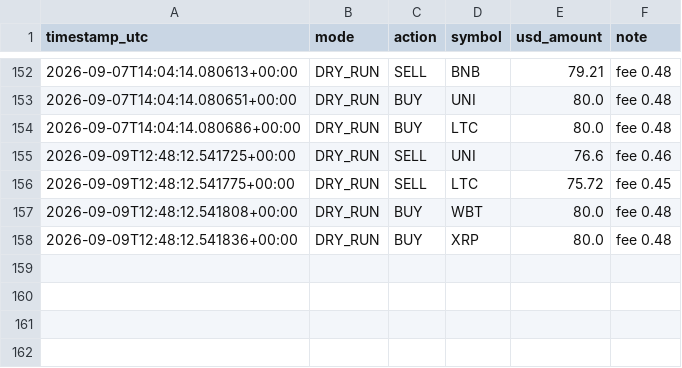
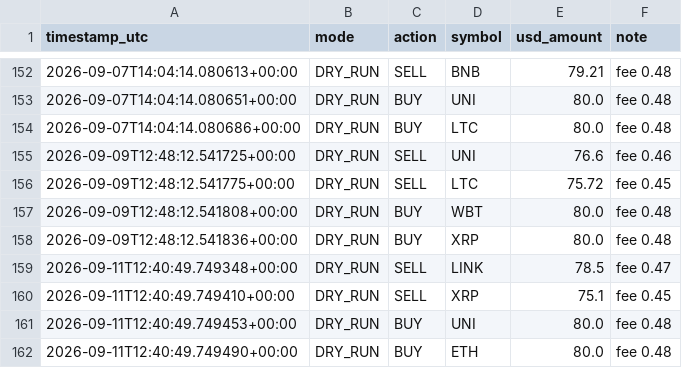
Before and after one commit to moggee69/Crypto-agent, a CSV file: trades_log.csv, drawn as a sheet; only a part is shown, gaps mark what is left out; the diff names each change by its address in the sheet, - before the commit and + after, or states it on an @@ line.

```diff
--- a/trades_log.csv
+++ b/trades_log.csv
+row 159: 2026-09-11T12:40:49.749348+00:00 | DRY_RUN | SELL | LINK | 78.5 | fee 0.47
+row 160: 2026-09-11T12:40:49.749410+00:00 | DRY_RUN | SELL | XRP | 75.1 | fee 0.45
+row 161: 2026-09-11T12:40:49.749453+00:00 | DRY_RUN | BUY | UNI | 80.0 | fee 0.48
+row 162: 2026-09-11T12:40:49.749490+00:00 | DRY_RUN | BUY | ETH | 80.0 | fee 0.48
```
Also changed, not shown: equity_history.csv, 1 other file.
